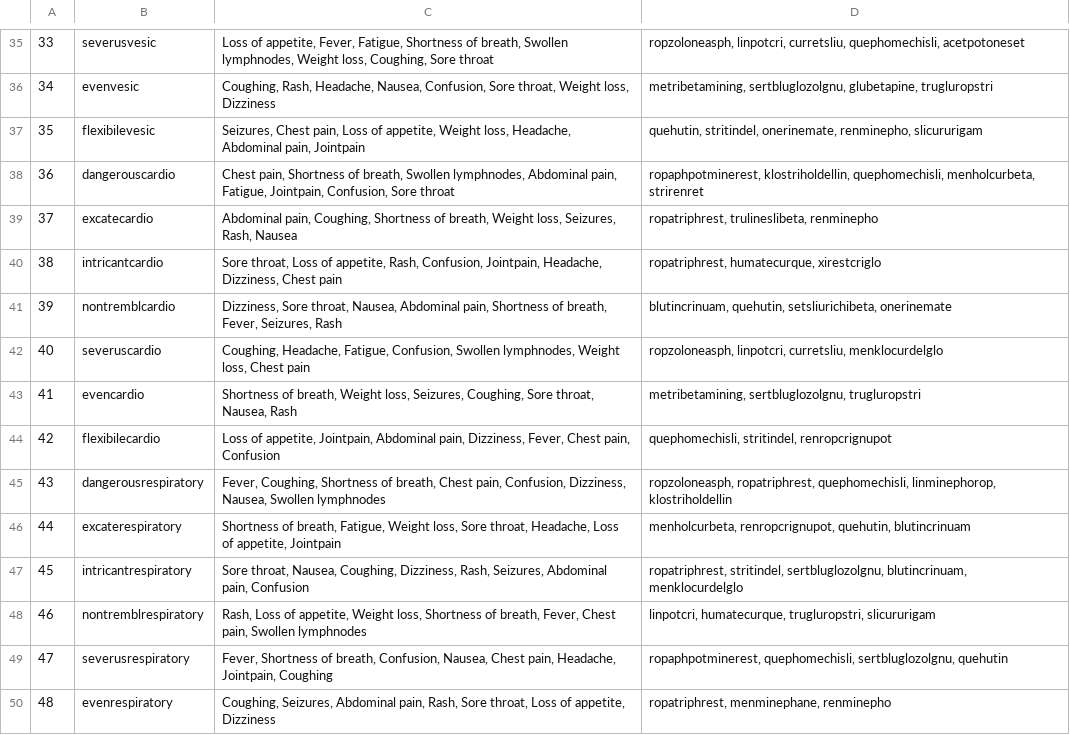
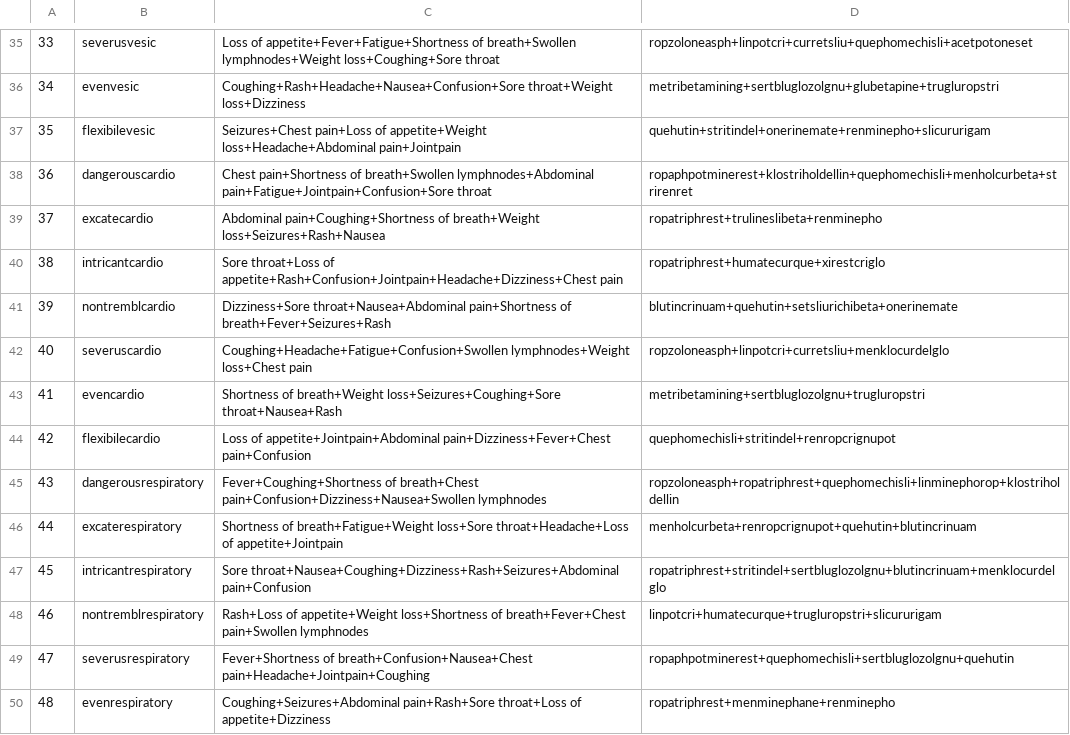
Before and after one commit to lutzyy/hacknc, a CSV file: src/MED_DATA(1).csv, drawn as a sheet; only a part is shown, gaps mark what is left out; the diff covers the shown part only.

```diff
--- a/src/MED_DATA(1).csv
+++ b/src/MED_DATA(1).csv
@@ -35,16 +35,16 @@
-33,"severusvesic","Loss of appetite, Fever, Fatigue, Shortness of breath, Swollen lymphnodes, Weight loss, Coughing, Sore throat","ropzoloneasph, linpotcri, curretsliu, quephomechisli, acetpotoneset"
-34,"evenvesic","Coughing, Rash, Headache, Nausea, Confusion, Sore throat, Weight loss, Dizziness","metribetamining, sertbluglozolgnu, glubetapine, trugluropstri"
-35,"flexibilevesic","Seizures, Chest pain, Loss of appetite, Weight loss, Headache, Abdominal pain, Jointpain","quehutin, stritindel, onerinemate, renminepho, slicururigam"
-36,"dangerouscardio","Chest pain, Shortness of breath, Swollen lymphnodes, Abdominal pain, Fatigue, Jointpain, Confusion, Sore throat","ropaphpotminerest, klostriholdellin, quephomechisli, menholcurbeta, strirenret"
-37,"excatecardio","Abdominal pain, Coughing, Shortness of breath, Weight loss, Seizures, Rash, Nausea","ropatriphrest, trulineslibeta, renminepho"
-38,"intricantcardio","Sore throat, Loss of appetite, Rash, Confusion, Jointpain, Headache, Dizziness, Chest pain","ropatriphrest, humatecurque, xirestcriglo"
-39,"nontremblcardio","Dizziness, Sore throat, Nausea, Abdominal pain, Shortness of breath, Fever, Seizures, Rash","blutincrinuam, quehutin, setsliurichibeta, onerinemate"
-40,"severuscardio","Coughing, Headache, Fatigue, Confusion, Swollen lymphnodes, Weight loss, Chest pain","ropzoloneasph, linpotcri, curretsliu, menklocurdelglo"
-41,"evencardio","Shortness of breath, Weight loss, Seizures, Coughing, Sore throat, Nausea, Rash","metribetamining, sertbluglozolgnu, trugluropstri"
-42,"flexibilecardio","Loss of appetite, Jointpain, Abdominal pain, Dizziness, Fever, Chest pain, Confusion","quephomechisli, stritindel, renropcrignupot"
-43,"dangerousrespiratory","Fever, Coughing, Shortness of breath, Chest pain, Confusion, Dizziness, Nausea, Swollen lymphnodes","ropzoloneasph, ropatriphrest, quephomechisli, linminephorop, klostriholdellin"
-44,"excaterespiratory","Shortness of breath, Fatigue, Weight loss, Sore throat, Headache, Loss of appetite, Jointpain","menholcurbeta, renropcrignupot, quehutin, blutincrinuam"
-45,"intricantrespiratory","Sore throat, Nausea, Coughing, Dizziness, Rash, Seizures, Abdominal pain, Confusion","ropatriphrest, stritindel, sertbluglozolgnu, blutincrinuam, menklocurdelglo"
-46,"nontremblrespiratory","Rash, Loss of appetite, Weight loss, Shortness of breath, Fever, Chest pain, Swollen lymphnodes","linpotcri, humatecurque, trugluropstri, slicururigam"
-47,"severusrespiratory","Fever, Shortness of breath, Confusion, Nausea, Chest pain, Headache, Jointpain, Coughing","ropaphpotminerest, quephomechisli, sertbluglozolgnu, quehutin"
-48,"evenrespiratory","Coughing, Seizures, Abdominal pain, Rash, Sore throat, Loss of appetite, Dizziness","ropatriphrest, menminephane, renminepho"
+33,severusvesic,Loss of appetite+Fever+Fatigue+Shortness of breath+Swollen lymphnodes+Weight loss+Coughing+Sore throat,ropzoloneasph+linpotcri+curretsliu+quephomechisli+acetpotoneset
+34,evenvesic,Coughing+Rash+Headache+Nausea+Confusion+Sore throat+Weight loss+Dizziness,metribetamining+sertbluglozolgnu+glubetapine+trugluropstri
+35,flexibilevesic,Seizures+Chest pain+Loss of appetite+Weight loss+Headache+Abdominal pain+Jointpain,quehutin+stritindel+onerinemate+renminepho+slicururigam
+36,dangerouscardio,Chest pain+Shortness of breath+Swollen lymphnodes+Abdominal pain+Fatigue+Jointpain+Confusion+Sore throat,ropaphpotminerest+klostriholdellin+quephomechisli+menholcurbeta+strirenret
+37,excatecardio,Abdominal pain+Coughing+Shortness of breath+Weight loss+Seizures+Rash+Nausea,ropatriphrest+trulineslibeta+renminepho
+38,intricantcardio,Sore throat+Loss of appetite+Rash+Confusion+Jointpain+Headache+Dizziness+Chest pain,ropatriphrest+humatecurque+xirestcriglo
+39,nontremblcardio,Dizziness+Sore throat+Nausea+Abdominal pain+Shortness of breath+Fever+Seizures+Rash,blutincrinuam+quehutin+setsliurichibeta+onerinemate
+40,severuscardio,Coughing+Headache+Fatigue+Confusion+Swollen lymphnodes+Weight loss+Chest pain,ropzoloneasph+linpotcri+curretsliu+menklocurdelglo
+41,evencardio,Shortness of breath+Weight loss+Seizures+Coughing+Sore throat+Nausea+Rash,metribetamining+sertbluglozolgnu+trugluropstri
+42,flexibilecardio,Loss of appetite+Jointpain+Abdominal pain+Dizziness+Fever+Chest pain+Confusion,quephomechisli+stritindel+renropcrignupot
+43,dangerousrespiratory,Fever+Coughing+Shortness of breath+Chest pain+Confusion+Dizziness+Nausea+Swollen lymphnodes,ropzoloneasph+ropatriphrest+quephomechisli+linminephorop+klostriholdellin
+44,excaterespiratory,Shortness of breath+Fatigue+Weight loss+Sore throat+Headache+Loss of appetite+Jointpain,menholcurbeta+renropcrignupot+quehutin+blutincrinuam
+45,intricantrespiratory,Sore throat+Nausea+Coughing+Dizziness+Rash+Seizures+Abdominal pain+Confusion,ropatriphrest+stritindel+sertbluglozolgnu+blutincrinuam+menklocurdelglo
+46,nontremblrespiratory,Rash+Loss of appetite+Weight loss+Shortness of breath+Fever+Chest pain+Swollen lymphnodes,linpotcri+humatecurque+trugluropstri+slicururigam
+47,severusrespiratory,Fever+Shortness of breath+Confusion+Nausea+Chest pain+Headache+Jointpain+Coughing,ropaphpotminerest+quephomechisli+sertbluglozolgnu+quehutin
+48,evenrespiratory,Coughing+Seizures+Abdominal pain+Rash+Sore throat+Loss of appetite+Dizziness,ropatriphrest+menminephane+renminepho
```
Also changed, not shown: 80 edited cells elsewhere in this file.
